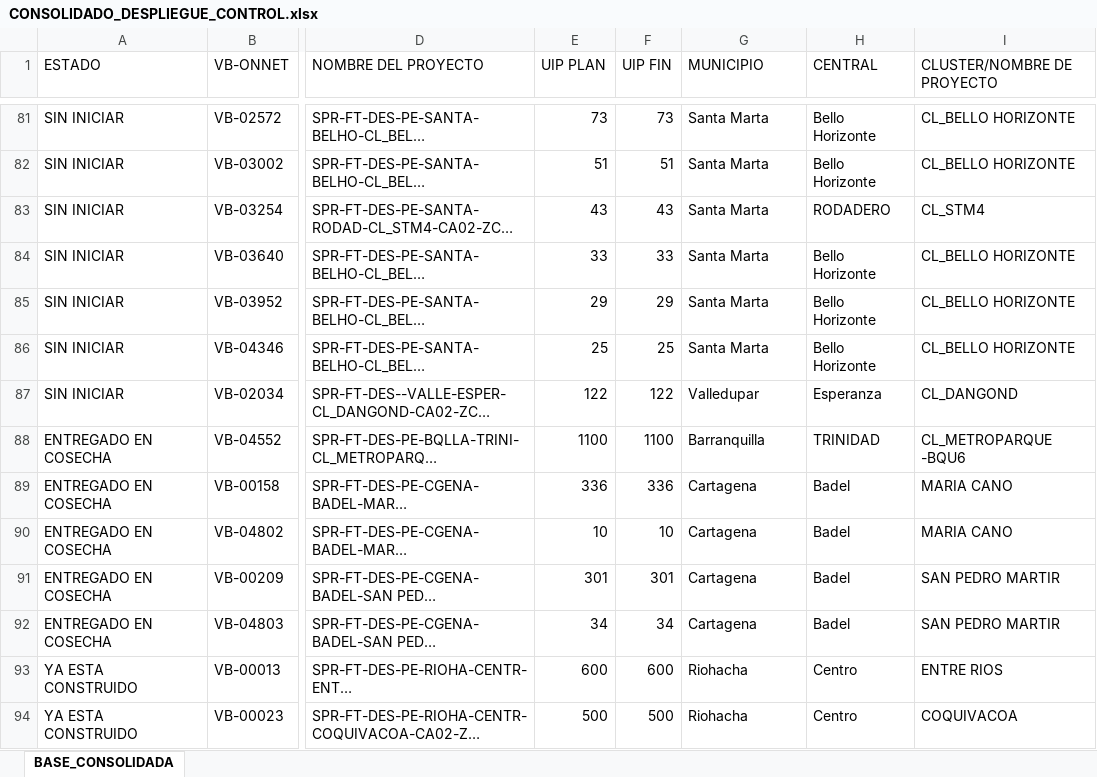
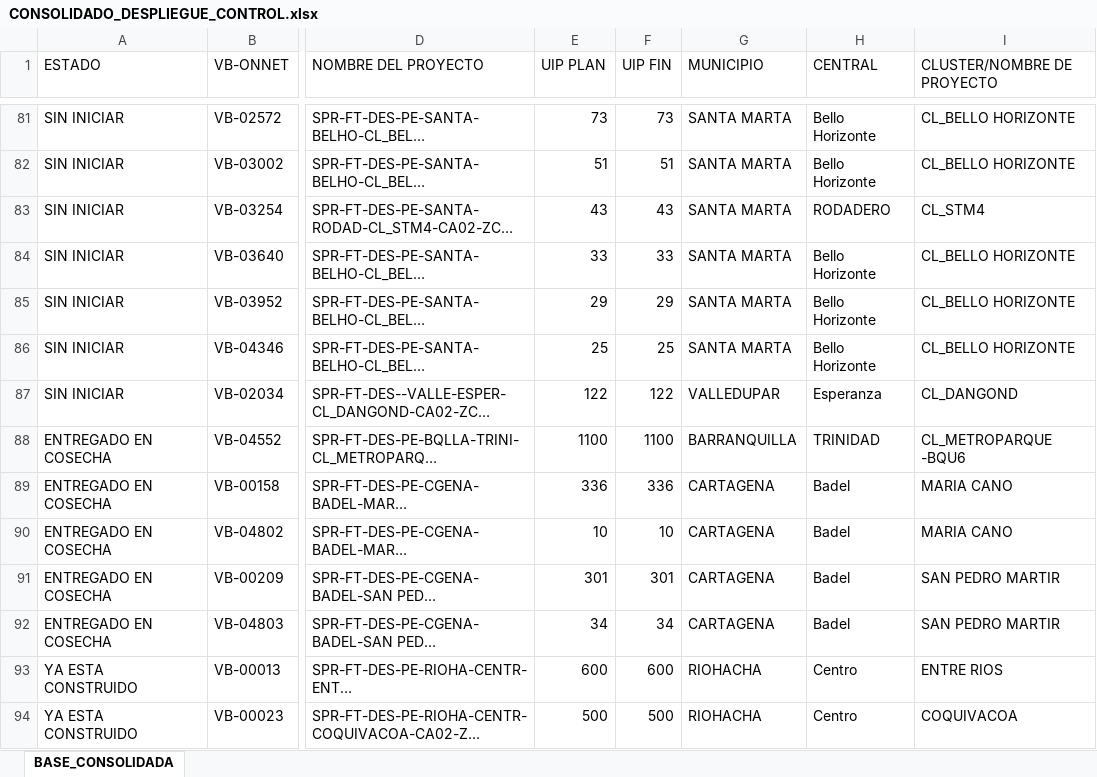
Before and after one commit to luismendoza0523-source/Dashboard-streamlit_app.py, an Excel workbook: CONSOLIDADO_DESPLIEGUE_CONTROL.xlsx, sheet BASE_CONSOLIDADA, drawn as a sheet; only a part is shown, gaps mark what is left out; long unchanged cells end in …; values as stored, in another font and other column widths than the file's, no borders; the diff covers the shown part only; the diff names each change by its address in the sheet, - before the commit and + after, or states it on an @@ line.

```diff
--- a/CONSOLIDADO_DESPLIEGUE_CONTROL.xlsx (sheet BASE_CONSOLIDADA)
+++ b/CONSOLIDADO_DESPLIEGUE_CONTROL.xlsx (sheet BASE_CONSOLIDADA)
-G81:G86 (MUNICIPIO): Santa Marta
+G81:G86 (MUNICIPIO): SANTA MARTA
-G87 (MUNICIPIO): Valledupar
+G87 (MUNICIPIO): VALLEDUPAR
-G88 (MUNICIPIO): Barranquilla
+G88 (MUNICIPIO): BARRANQUILLA
-G89:G92 (MUNICIPIO): Cartagena
+G89:G92 (MUNICIPIO): CARTAGENA
-G93:G94 (MUNICIPIO): Riohacha
+G93:G94 (MUNICIPIO): RIOHACHA
```
Also changed, not shown: 153 edited cells elsewhere in this sheet.
